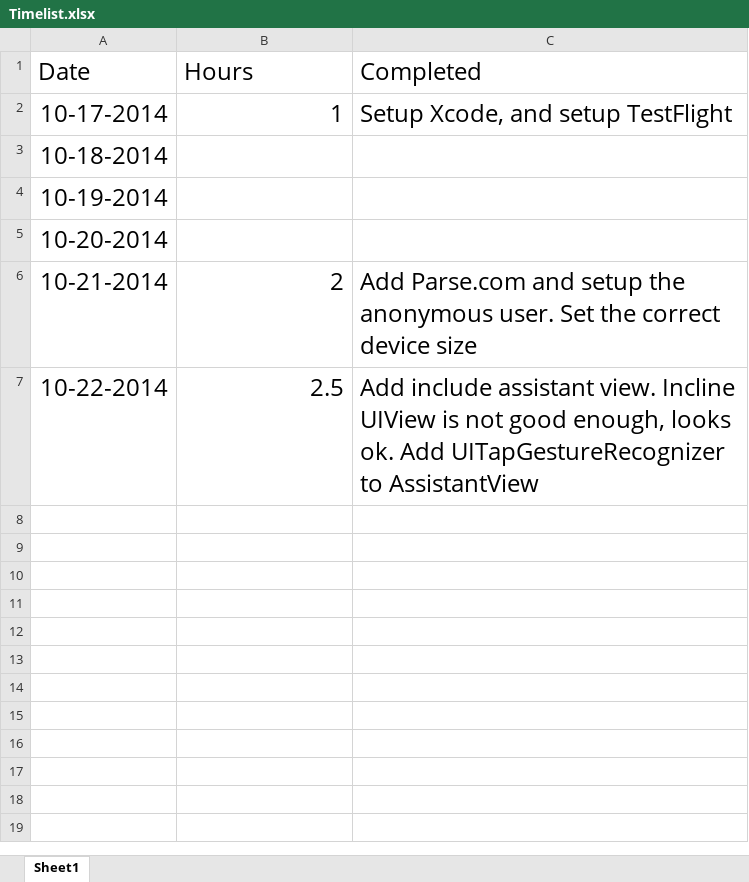
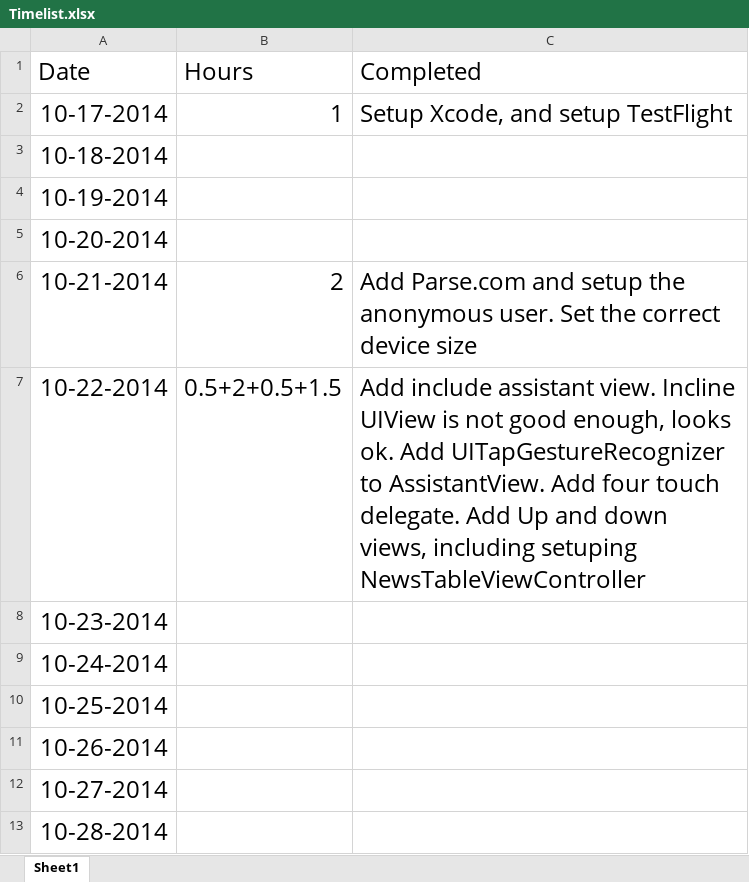
Before and after one commit to yiqin/Voice, an Excel workbook: Timelist.xlsx, sheet Sheet1, drawn as a sheet; values as stored, in another font and other column widths than the file's, no borders; the diff names each change by its address in the sheet, - before the commit and + after, or states it on an @@ line.

Commit message:
Update Timelist

```diff
--- a/Timelist.xlsx (sheet Sheet1)
+++ b/Timelist.xlsx (sheet Sheet1)
-B7 (Hours): 2.5
+B7 (Hours): 0.5+2+0.5+1.5
-C7 (Completed): …UITapGestureRecognizer to AssistantView
+C7 (Completed): …UITapGestureRecognizer to AssistantView. Add four touch delegate. Add Up and down views, including setuping NewsTableViewController
+row 8: 10-23-2014
+row 9: 10-24-2014
+row 10: 10-25-2014
+row 11: 10-26-2014
+row 12: 10-27-2014
+row 13: 10-28-2014
```
Also changed, not shown: 2 other files.
